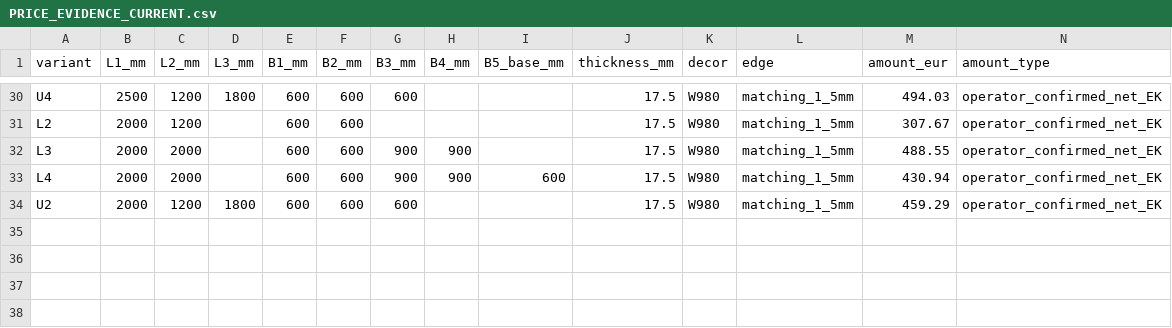
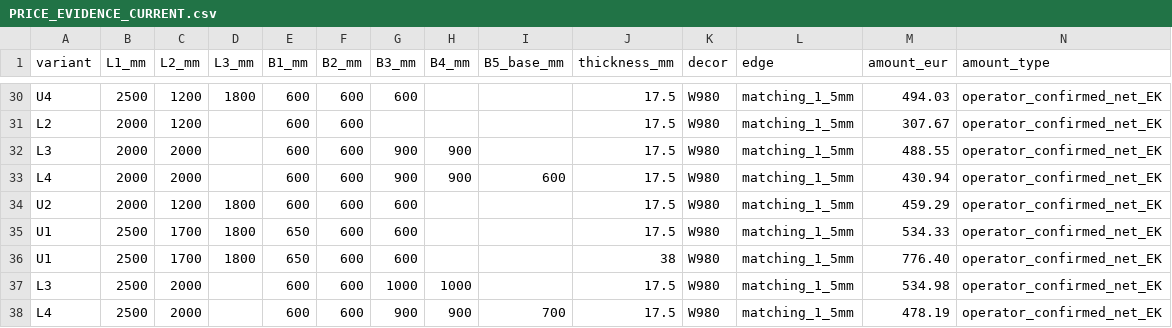
Before and after one commit to DaniS2212/hpz-arbeitsplatten-konfigurator, a CSV file: docs/references/speedmaster-lu/PRICE_EVIDENCE_CURRENT.csv, drawn as a sheet; only a part is shown, gaps mark what is left out; rows hold the shown columns only; the diff names each change by its address in the sheet, - before the commit and + after, or states it on an @@ line.

Commit message:
data(lu): append four exact 17.5/38mm W980 width-control net supplier prices, text only

```diff
--- a/docs/references/speedmaster-lu/PRICE_EVIDENCE_CURRENT.csv
+++ b/docs/references/speedmaster-lu/PRICE_EVIDENCE_CURRENT.csv
+row 35: U1 | 2500 | 1700 | 1800 | 650 | 600 | 600 |  |  | 17.5 | W980 | matching_1_5mm | 534.33 | operator_confirmed_net_EK
+row 36: U1 | 2500 | 1700 | 1800 | 650 | 600 | 600 |  |  | 38 | W980 | matching_1_5mm | 776.40 | operator_confirmed_net_EK
+row 37: L3 | 2500 | 2000 |  | 600 | 600 | 1000 | 1000 |  | 17.5 | W980 | matching_1_5mm | 534.98 | operator_confirmed_net_EK
+row 38: L4 | 2500 | 2000 |  | 600 | 600 | 900 | 900 | 700 | 17.5 | W980 | matching_1_5mm | 478.19 | operator_confirmed_net_EK
```
